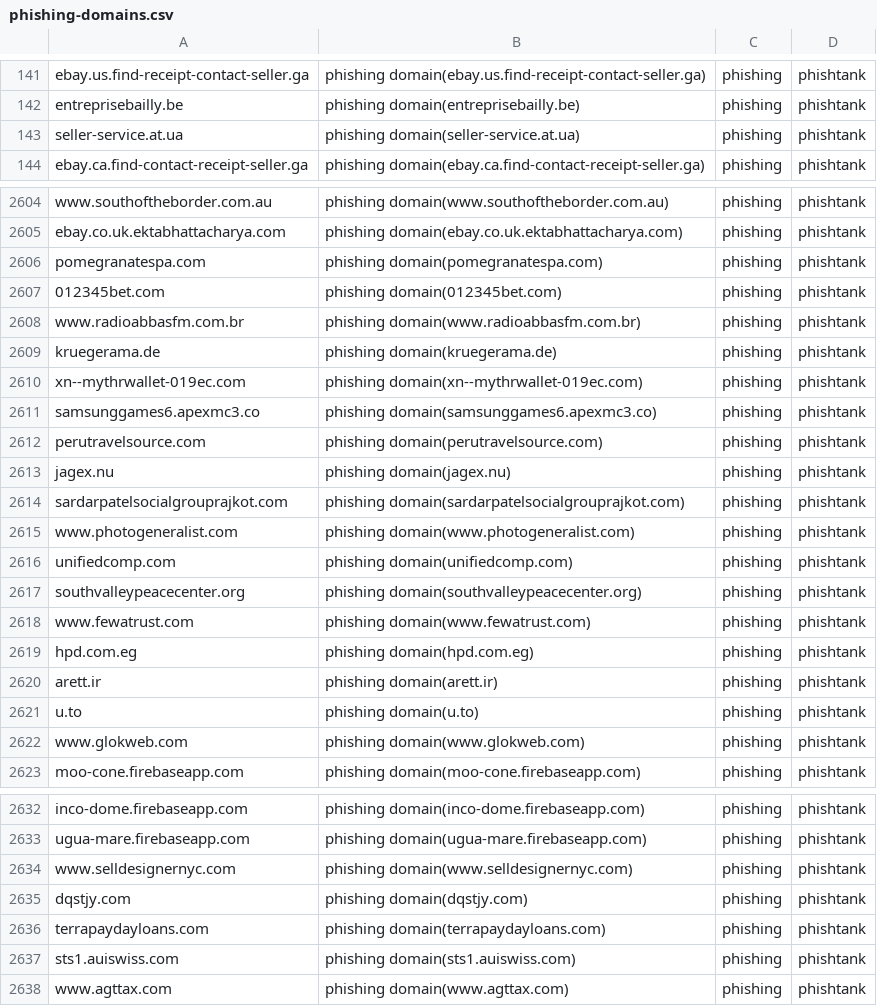
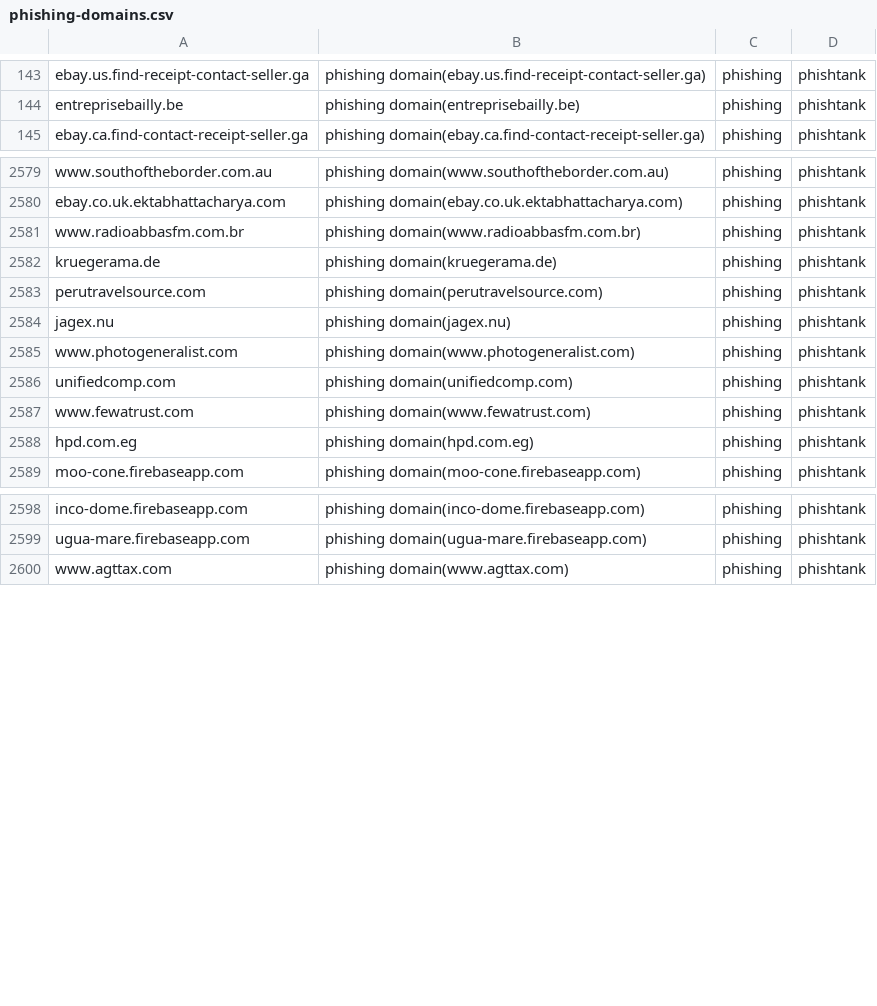
Before and after one commit to sinjukukawataro/20180511, a CSV file: phishing-domains.csv, drawn as a sheet; only a part is shown, gaps mark what is left out; the diff covers the shown part only.

```diff
--- a/phishing-domains.csv
+++ b/phishing-domains.csv
@@ -142,3 +144,2 @@ ebay.us.find-receipt-contact-seller.ga,phishing domain(ebay.us.find-receipt-cont
 entreprisebailly.be,phishing domain(entreprisebailly.be),phishing,phishtank
-seller-service.at.ua,phishing domain(seller-service.at.ua),phishing,phishtank
 ebay.ca.find-contact-receipt-seller.ga,phishing domain(ebay.ca.find-contact-receipt-seller.ga),phishing,phishtank
@@ -2605,19 +2580,10 @@ www.southoftheborder.com.au,phishing domain(www.southoftheborder.com.au),phishin
 ebay.co.uk.ektabhattacharya.com,phishing domain(ebay.co.uk.ektabhattacharya.com),phishing,phishtank
-pomegranatespa.com,phishing domain(pomegranatespa.com),phishing,phishtank
-012345bet.com,phishing domain(012345bet.com),phishing,phishtank
 www.radioabbasfm.com.br,phishing domain(www.radioabbasfm.com.br),phishing,phishtank
 kruegerama.de,phishing domain(kruegerama.de),phishing,phishtank
-xn--mythrwallet-019ec.com,phishing domain(xn--mythrwallet-019ec.com),phishing,phishtank
-samsunggames6.apexmc3.co,phishing domain(samsunggames6.apexmc3.co),phishing,phishtank
 perutravelsource.com,phishing domain(perutravelsource.com),phishing,phishtank
 jagex.nu,phishing domain(jagex.nu),phishing,phishtank
-sardarpatelsocialgrouprajkot.com,phishing domain(sardarpatelsocialgrouprajkot.com),phishing,phishtank
 www.photogeneralist.com,phishing domain(www.photogeneralist.com),phishing,phishtank
 unifiedcomp.com,phishing domain(unifiedcomp.com),phishing,phishtank
-southvalleypeacecenter.org,phishing domain(southvalleypeacecenter.org),phishing,phishtank
 www.fewatrust.com,phishing domain(www.fewatrust.com),phishing,phishtank
 hpd.com.eg,phishing domain(hpd.com.eg),phishing,phishtank
-arett.ir,phishing domain(arett.ir),phishing,phishtank
-u.to,phishing domain(u.to),phishing,phishtank
-www.glokweb.com,phishing domain(www.glokweb.com),phishing,phishtank
 moo-cone.firebaseapp.com,phishing domain(moo-cone.firebaseapp.com),phishing,phishtank
@@ -2633,6 +2599,2 @@ inco-dome.firebaseapp.com,phishing domain(inco-dome.firebaseapp.com),phishing,ph
 ugua-mare.firebaseapp.com,phishing domain(ugua-mare.firebaseapp.com),phishing,phishtank
-www.selldesignernyc.com,phishing domain(www.selldesignernyc.com),phishing,phishtank
-dqstjy.com,phishing domain(dqstjy.com),phishing,phishtank
-terrapaydayloans.com,phishing domain(terrapaydayloans.com),phishing,phishtank
-sts1.auiswiss.com,phishing domain(sts1.auiswiss.com),phishing,phishtank
 www.agttax.com,phishing domain(www.agttax.com),phishing,phishtank
```
Also changed, not shown: 3 added rows, 28 removed rows and 4 moved rows elsewhere in this file.
